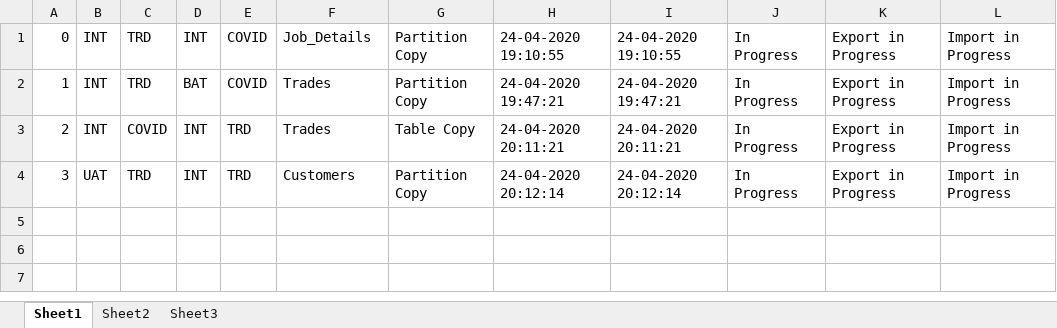
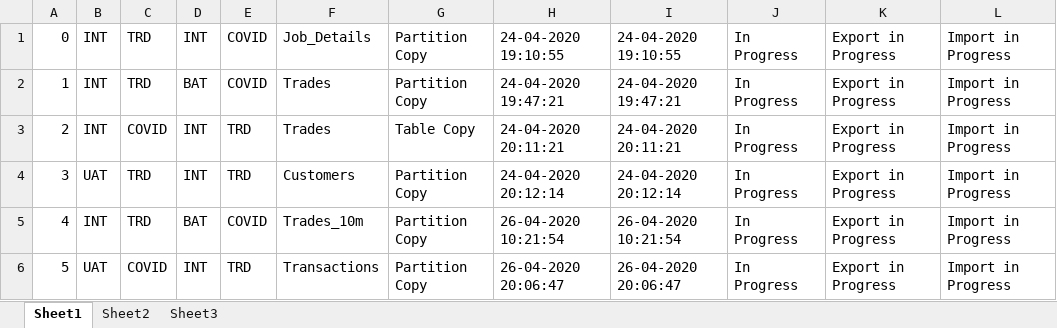
Before and after one commit to debmalyagit/DataCopyTool, an Excel workbook: Job_Details.xlsx, sheet Sheet1, drawn as a sheet; values as stored, in another font and other column widths than the file's, no borders; the diff names each change by its address in the sheet, - before the commit and + after, or states it on an @@ line.

Commit message:
v0.0.11 Synthetic Data Page UI

```diff
--- a/Job_Details.xlsx (sheet Sheet1)
+++ b/Job_Details.xlsx (sheet Sheet1)
+row 5: 4 | INT | TRD | BAT | COVID | Trades_10m | Partition Copy | 26-04-2020 10:21:54 | 26-04-2020 10:21:54 | In Progress | Export in Progress | Import in Progress
+row 6: 5 | UAT | COVID | INT | TRD | Transactions | Partition Copy | 26-04-2020 20:06:47 | 26-04-2020 20:06:47 | In Progress | Export in Progress | Import in Progress
```
Also changed, not shown: 3 other files.
